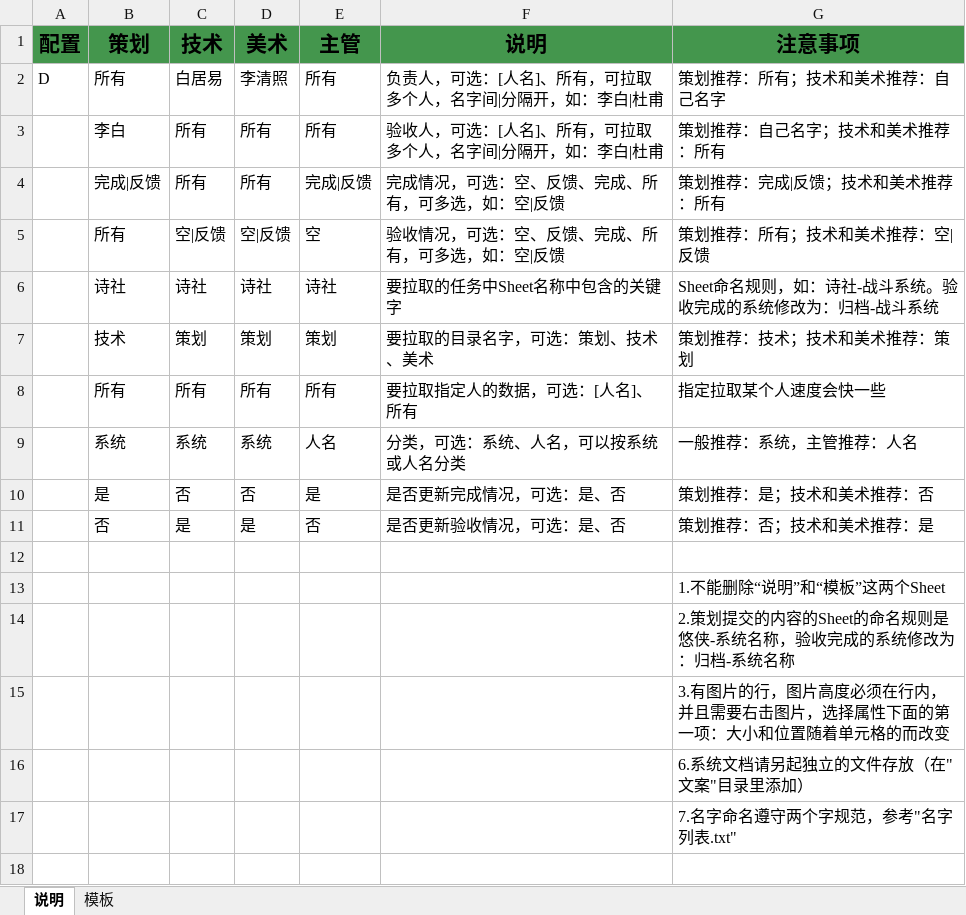
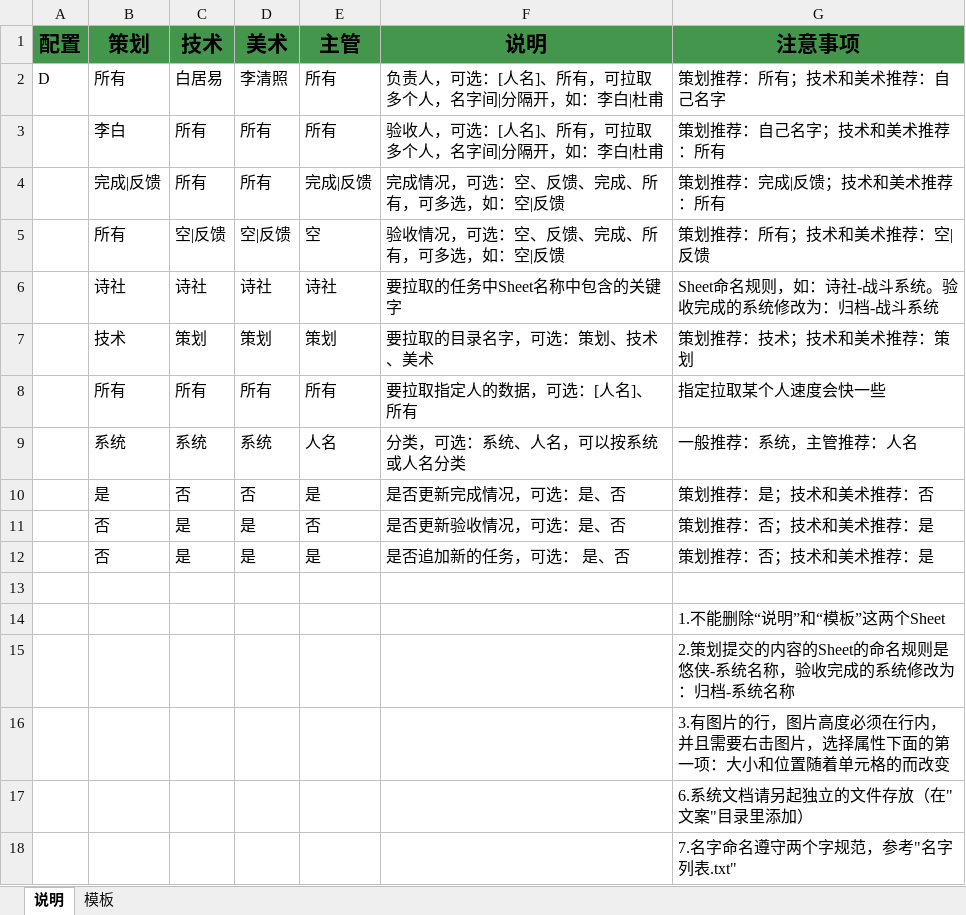
Before and after one commit to andycai/Excel-Project, an Excel workbook: 美术/李清照.xlsm, sheet 说明, drawn as a sheet; values as stored, in another font and other column widths than the file's, no borders; the diff names each change by its address in the sheet, - before the commit and + after, or states it on an @@ line.

```diff
--- a/美术/李清照.xlsm (sheet 说明)
+++ b/美术/李清照.xlsm (sheet 说明)
+row 12:  | 否 | 是 | 是 | 是 | 是否追加新的任务，可选： 是、否 | 策划推荐：否；技术和美术推荐：是
```
Also changed, not shown: 技术/白居易.xlsm, 模板文件.xlsm, 4 other files.
